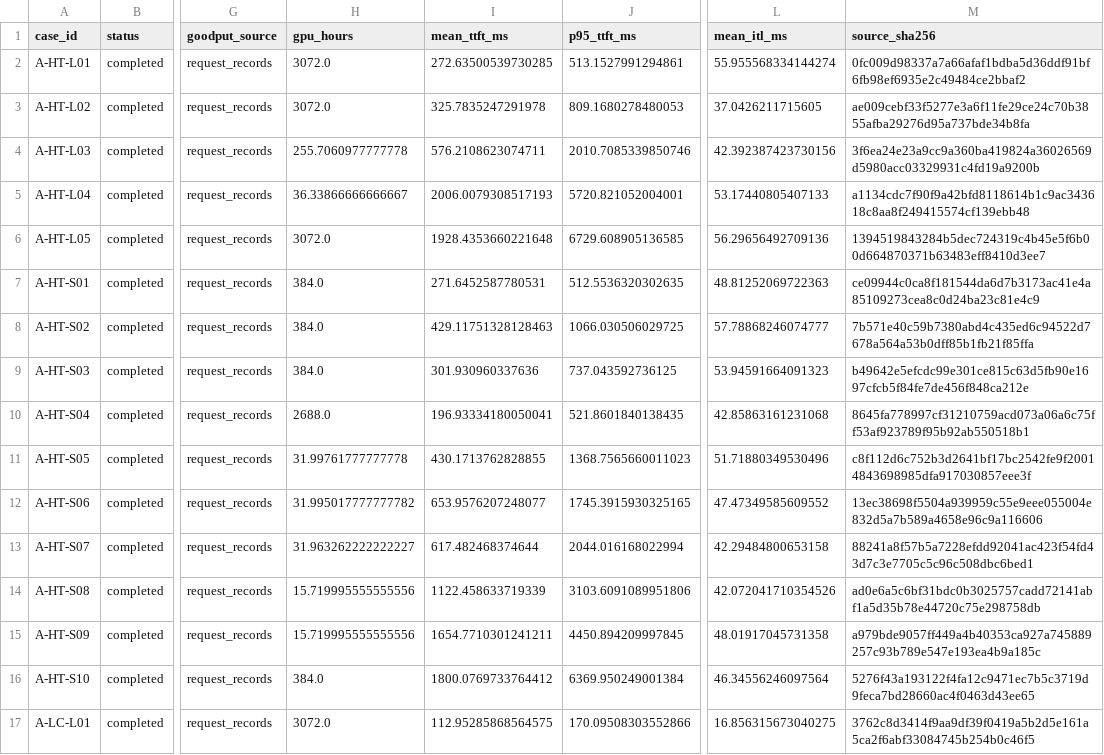
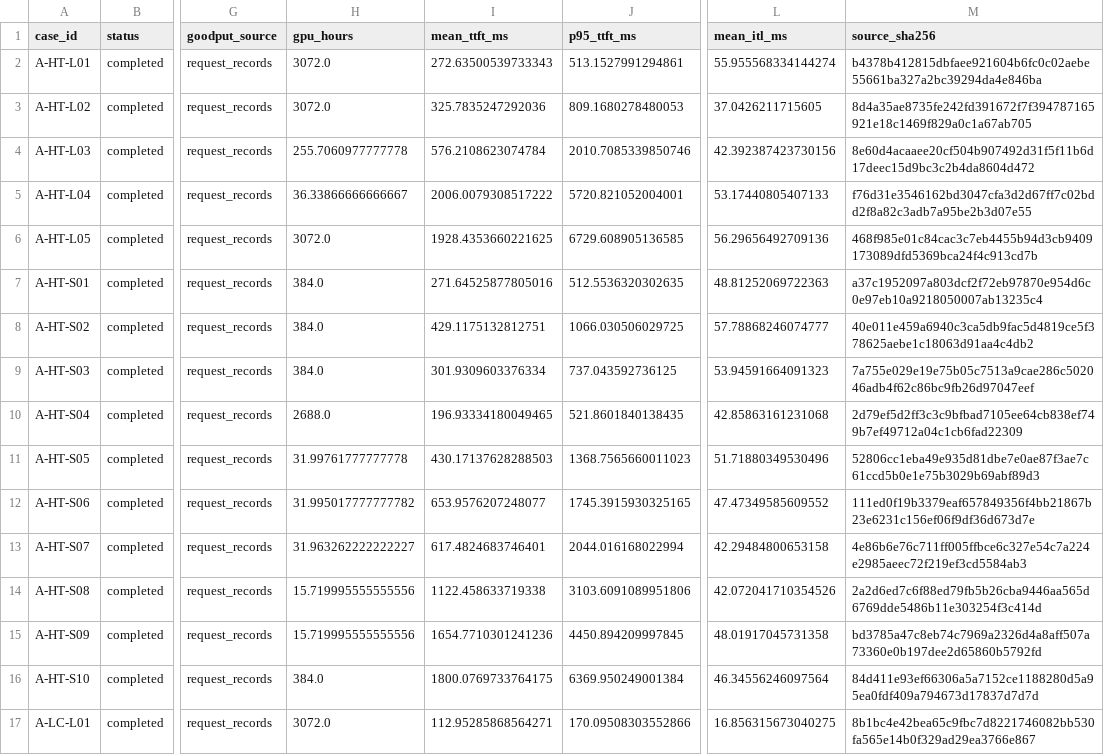
Before and after one commit to yimingzhang2026/dynamo, a CSV file: gyms/planner-gym/leaderboards/60traces/static-latency-runs.csv, drawn as a sheet; only a part is shown, gaps mark what is left out; the diff covers the shown part only; the diff names each change by its address in the sheet, - before the commit and + after, or states it on an @@ line.

```diff
--- a/gyms/planner-gym/leaderboards/60traces/static-latency-runs.csv
+++ b/gyms/planner-gym/leaderboards/60traces/static-latency-runs.csv
-I2 (mean_ttft_ms): 272.63500539730285
+I2 (mean_ttft_ms): 272.63500539733343
-M2 (source_sha256): 0fc009d98337a7a66afaf1bdba5d36ddf91bf6fb98ef6935e2c49484ce2bbaf2
+M2 (source_sha256): b4378b412815dbfaee921604b6fc0c02aebe55661ba327a2bc39294da4e846ba
-I3 (mean_ttft_ms): 325.7835247291978
+I3 (mean_ttft_ms): 325.7835247292036
-M3 (source_sha256): ae009cebf33f5277e3a6f11fe29ce24c70b3855afba29276d95a737bde34b8fa
+M3 (source_sha256): 8d4a35ae8735fe242fd391672f7f394787165921e18c1469f829a0c1a67ab705
-I4 (mean_ttft_ms): 576.2108623074711
+I4 (mean_ttft_ms): 576.2108623074784
-M4 (source_sha256): 3f6ea24e23a9cc9a360ba419824a36026569d5980acc03329931c4fd19a9200b
+M4 (source_sha256): 8e60d4acaaee20cf504b907492d31f5f11b6d17deec15d9bc3c2b4da8604d472
-I5 (mean_ttft_ms): 2006.0079308517193
+I5 (mean_ttft_ms): 2006.0079308517222
-M5 (source_sha256): a1134cdc7f90f9a42bfd8118614b1c9ac343618c8aa8f249415574cf139ebb48
+M5 (source_sha256): f76d31e3546162bd3047cfa3d2d67ff7c02bdd2f8a82c3adb7a95be2b3d07e55
-I6 (mean_ttft_ms): 1928.4353660221648
+I6 (mean_ttft_ms): 1928.4353660221625
-M6 (source_sha256): 1394519843284b5dec724319c4b45e5f6b00d664870371b63483eff8410d3ee7
+M6 (source_sha256): 468f985e01c84cac3c7eb4455b94d3cb9409173089dfd5369bca24f4c913cd7b
-I7 (mean_ttft_ms): 271.6452587780531
+I7 (mean_ttft_ms): 271.64525877805016
-M7 (source_sha256): ce09944c0ca8f181544da6d7b3173ac41e4a85109273cea8c0d24ba23c81e4c9
+M7 (source_sha256): a37c1952097a803dcf2f72eb97870e954d6c0e97eb10a9218050007ab13235c4
-I8 (mean_ttft_ms): 429.11751328128463
+I8 (mean_ttft_ms): 429.1175132812751
-M8 (source_sha256): 7b571e40c59b7380abd4c435ed6c94522d7678a564a53b0dff85b1fb21f85ffa
+M8 (source_sha256): 40e011e459a6940c3ca5db9fac5d4819ce5f378625aebe1c18063d91aa4c4db2
-I9 (mean_ttft_ms): 301.930960337636
+I9 (mean_ttft_ms): 301.9309603376334
-M9 (source_sha256): b49642e5efcdc99e301ce815c63d5fb90e1697cfcb5f84fe7de456f848ca212e
+M9 (source_sha256): 7a755e029e19e75b05c7513a9cae286c502046adb4f62c86bc9fb26d97047eef
-I10 (mean_ttft_ms): 196.93334180050041
+I10 (mean_ttft_ms): 196.93334180049465
-M10 (source_sha256): 8645fa778997cf31210759acd073a06a6c75ff53af923789f95b92ab550518b1
+M10 (source_sha256): 2d79ef5d2ff3c3c9bfbad7105ee64cb838ef749b7ef49712a04c1cb6fad22309
-I11 (mean_ttft_ms): 430.1713762828855
+I11 (mean_ttft_ms): 430.17137628288503
-M11 (source_sha256): c8f112d6c752b3d2641bf17bc2542fe9f20014843698985dfa917030857eee3f
+M11 (source_sha256): 52806cc1eba49e935d81dbe7e0ae87f3ae7c61ccd5b0e1e75b3029b69abf89d3
-M12 (source_sha256): 13ec38698f5504a939959c55e9eee055004e832d5a7b589a4658e96c9a116606
+M12 (source_sha256): 111ed0f19b3379eaf657849356f4bb21867b23e6231c156ef06f9df36d673d7e
-I13 (mean_ttft_ms): 617.482468374644
+I13 (mean_ttft_ms): 617.4824683746401
-M13 (source_sha256): 88241a8f57b5a7228efdd92041ac423f54fd43d7c3e7705c5c96c508dbc6bed1
+M13 (source_sha256): 4e86b6e76c711ff005ffbce6c327e54c7a224e2985aeec72f219ef3cd5584ab3
-I14 (mean_ttft_ms): 1122.458633719339
+I14 (mean_ttft_ms): 1122.458633719338
-M14 (source_sha256): ad0e6a5c6bf31bdc0b3025757cadd72141abf1a5d35b78e44720c75e298758db
+M14 (source_sha256): 2a2d6ed7c6f88ed79fb5b26cba9446aa565d6769dde5486b11e303254f3c414d
-I15 (mean_ttft_ms): 1654.7710301241211
+I15 (mean_ttft_ms): 1654.7710301241236
-M15 (source_sha256): a979bde9057ff449a4b40353ca927a745889257c93b789e547e193ea4b9a185c
+M15 (source_sha256): bd3785a47c8eb74c7969a2326d4a8aff507a73360e0b197dee2d65860b5792fd
-I16 (mean_ttft_ms): 1800.0769733764412
+I16 (mean_ttft_ms): 1800.0769733764175
-M16 (source_sha256): 5276f43a193122f4fa12c9471ec7b5c3719d9feca7bd28660ac4f0463d43ee65
+M16 (source_sha256): 84d411e93ef66306a5a7152ce1188280d5a95ea0fdf409a794673d17837d7d7d
-I17 (mean_ttft_ms): 112.95285868564575
+I17 (mean_ttft_ms): 112.95285868564271
-M17 (source_sha256): 3762c8d3414f9aa9df39f0419a5b2d5e161a5ca2f6abf33084745b254b0c46f5
+M17 (source_sha256): 8b1bc4e42bea65c9fbc7d8221746082bb530fa565e14b0f329ad29ea3766e867
```
Also changed, not shown: 88 edited cells elsewhere in this file, gyms/planner-gym/leaderboards/60traces/aggregated-runs.csv, gyms/planner-gym/leaderboards/60traces/disaggregated-runs.csv, 24 other files.
